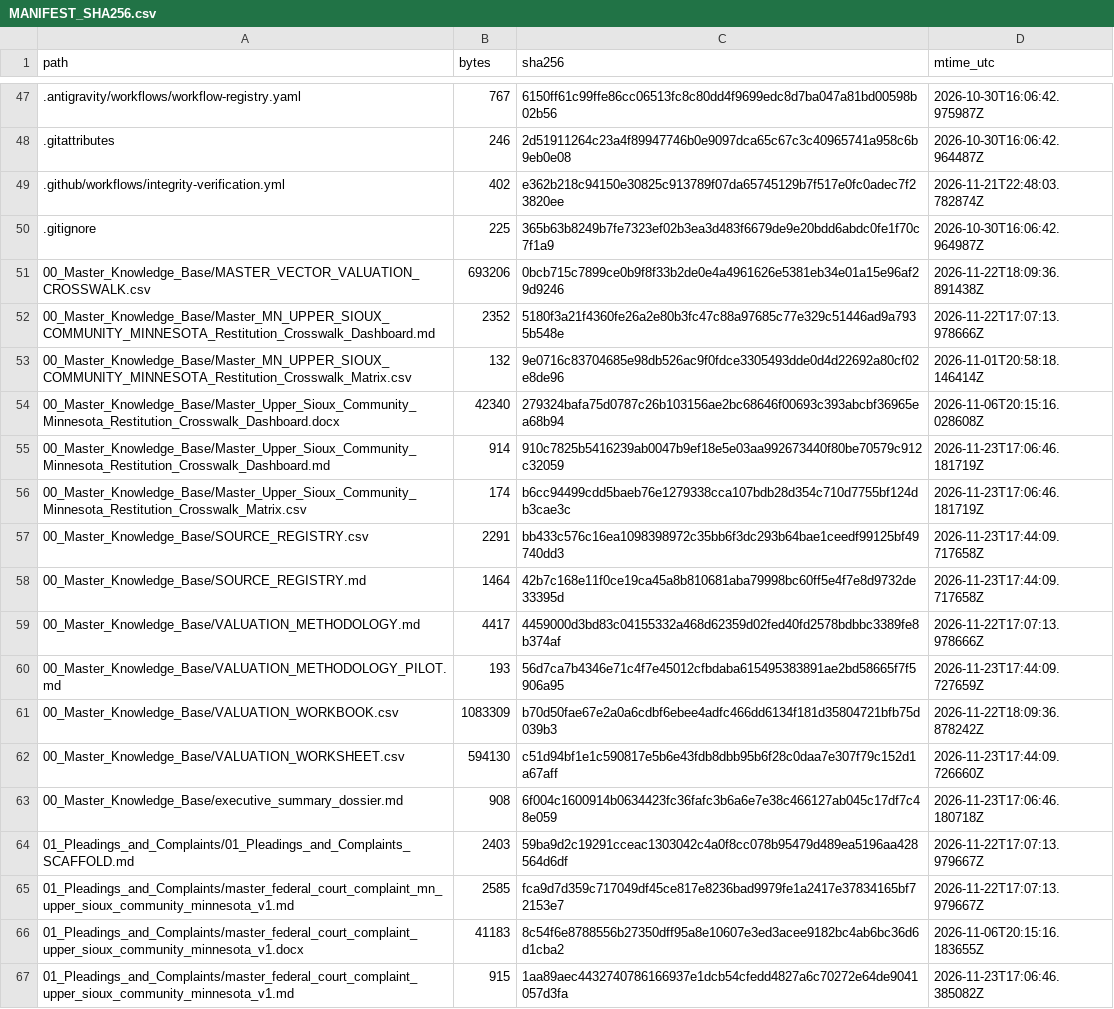
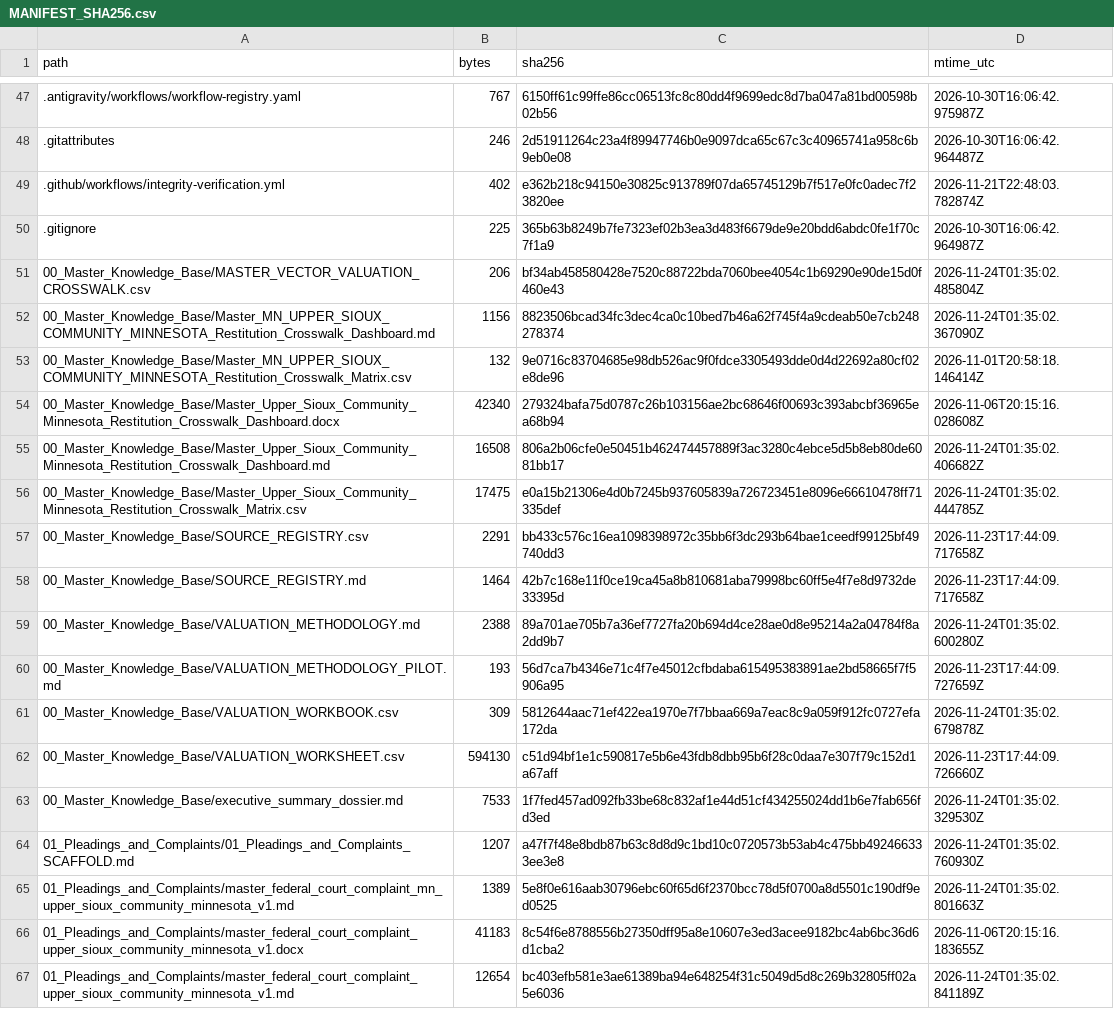
Before and after one commit to GlobalRestitutionAlliance/turtle-island-us-mn-upper-sioux-community-minnesota-master-litigation, a CSV file: 99_Archives_and_Manifests/MANIFEST_SHA256.csv, drawn as a sheet; only a part is shown, gaps mark what is left out; the diff covers the shown part only.

```diff
--- a/99_Archives_and_Manifests/MANIFEST_SHA256.csv
+++ b/99_Archives_and_Manifests/MANIFEST_SHA256.csv
@@ -50,18 +50,18 @@ path,bytes,sha256,mtime_utc
 .gitignore,225,365b63b8249b7fe7323ef02b3ea3d483f6679de9e20bdd6abdc0fe1f70c7f1a9,2026-10-30T16:06:42.964987Z
-00_Master_Knowledge_Base/MASTER_VECTOR_VALUATION_CROSSWALK.csv,693206,0bcb715c7899ce0b9f8f33b2de0e4a4961626e5381eb34e01a15e96af29d9246,2026-11-22T18:09:36.891438Z
-00_Master_Knowledge_Base/Master_MN_UPPER_SIOUX_COMMUNITY_MINNESOTA_Restitution_Crosswalk_Dashboard.md,2352,5180f3a21f4360fe26a2e80b3fc47c88a97685c77e329c51446ad9a7935b548e,2026-11-22T17:07:13.978666Z
+00_Master_Knowledge_Base/MASTER_VECTOR_VALUATION_CROSSWALK.csv,206,bf34ab458580428e7520c88722bda7060bee4054c1b69290e90de15d0f460e43,2026-11-24T01:35:02.485804Z
+00_Master_Knowledge_Base/Master_MN_UPPER_SIOUX_COMMUNITY_MINNESOTA_Restitution_Crosswalk_Dashboard.md,1156,8823506bcad34fc3dec4ca0c10bed7b46a62f745f4a9cdeab50e7cb248278374,2026-11-24T01:35:02.367090Z
 00_Master_Knowledge_Base/Master_MN_UPPER_SIOUX_COMMUNITY_MINNESOTA_Restitution_Crosswalk_Matrix.csv,132,9e0716c83704685e98db526ac9f0fdce3305493dde0d4d22692a80cf02e8de96,2026-11-01T20:58:18.146414Z
 00_Master_Knowledge_Base/Master_Upper_Sioux_Community_Minnesota_Restitution_Crosswalk_Dashboard.docx,42340,279324bafa75d0787c26b103156ae2bc68646f00693c393abcbf36965ea68b94,2026-11-06T20:15:16.028608Z
-00_Master_Knowledge_Base/Master_Upper_Sioux_Community_Minnesota_Restitution_Crosswalk_Dashboard.md,914,910c7825b5416239ab0047b9ef18e5e03aa992673440f80be70579c912c32059,2026-11-23T17:06:46.181719Z
-00_Master_Knowledge_Base/Master_Upper_Sioux_Community_Minnesota_Restitution_Crosswalk_Matrix.csv,174,b6cc94499cdd5baeb76e1279338cca107bdb28d354c710d7755bf124db3cae3c,2026-11-23T17:06:46.181719Z
+00_Master_Knowledge_Base/Master_Upper_Sioux_Community_Minnesota_Restitution_Crosswalk_Dashboard.md,16508,806a2b06cfe0e50451b462474457889f3ac3280c4ebce5d5b8eb80de6081bb17,2026-11-24T01:35:02.406682Z
+00_Master_Knowledge_Base/Master_Upper_Sioux_Community_Minnesota_Restitution_Crosswalk_Matrix.csv,17475,e0a15b21306e4d0b7245b937605839a726723451e8096e66610478ff71335def,2026-11-24T01:35:02.444785Z
 00_Master_Knowledge_Base/SOURCE_REGISTRY.csv,2291,bb433c576c16ea1098398972c35bb6f3dc293b64bae1ceedf99125bf49740dd3,2026-11-23T17:44:09.717658Z
 00_Master_Knowledge_Base/SOURCE_REGISTRY.md,1464,42b7c168e11f0ce19ca45a8b810681aba79998bc60ff5e4f7e8d9732de33395d,2026-11-23T17:44:09.717658Z
-00_Master_Knowledge_Base/VALUATION_METHODOLOGY.md,4417,4459000d3bd83c04155332a468d62359d02fed40fd2578bdbbc3389fe8b374af,2026-11-22T17:07:13.978666Z
+00_Master_Knowledge_Base/VALUATION_METHODOLOGY.md,2388,89a701ae705b7a36ef7727fa20b694d4ce28ae0d8e95214a2a04784f8a2dd9b7,2026-11-24T01:35:02.600280Z
 00_Master_Knowledge_Base/VALUATION_METHODOLOGY_PILOT.md,193,56d7ca7b4346e71c4f7e45012cfbdaba615495383891ae2bd58665f7f5906a95,2026-11-23T17:44:09.727659Z
-00_Master_Knowledge_Base/VALUATION_WORKBOOK.csv,1083309,b70d50fae67e2a0a6cdbf6ebee4adfc466dd6134f181d35804721bfb75d039b3,2026-11-22T18:09:36.878242Z
+00_Master_Knowledge_Base/VALUATION_WORKBOOK.csv,309,5812644aac71ef422ea1970e7f7bbaa669a7eac8c9a059f912fc0727efa172da,2026-11-24T01:35:02.679878Z
 00_Master_Knowledge_Base/VALUATION_WORKSHEET.csv,594130,c51d94bf1e1c590817e5b6e43fdb8dbb95b6f28c0daa7e307f79c152d1a67aff,2026-11-23T17:44:09.726660Z
-00_Master_Knowledge_Base/executive_summary_dossier.md,908,6f004c1600914b0634423fc36fafc3b6a6e7e38c466127ab045c17df7c48e059,2026-11-23T17:06:46.180718Z
-01_Pleadings_and_Complaints/01_Pleadings_and_Complaints_SCAFFOLD.md,2403,59ba9d2c19291cceac1303042c4a0f8cc078b95479d489ea5196aa428564d6df,2026-11-22T17:07:13.979667Z
-01_Pleadings_and_Complaints/master_federal_court_complaint_mn_upper_sioux_community_minnesota_v1.md,2585,fca9d7d359c717049df45ce817e8236bad9979fe1a2417e37834165bf72153e7,2026-11-22T17:07:13.979667Z
+00_Master_Knowledge_Base/executive_summary_dossier.md,7533,1f7fed457ad092fb33be68c832af1e44d51cf434255024dd1b6e7fab656fd3ed,2026-11-24T01:35:02.329530Z
+01_Pleadings_and_Complaints/01_Pleadings_and_Complaints_SCAFFOLD.md,1207,a47f7f48e8bdb87b63c8d8d9c1bd10c0720573b53ab4c475bb492466333ee3e8,2026-11-24T01:35:02.760930Z
+01_Pleadings_and_Complaints/master_federal_court_complaint_mn_upper_sioux_community_minnesota_v1.md,1389,5e8f0e616aab30796ebc60f65d6f2370bcc78d5f0700a8d5501c190df9ed0525,2026-11-24T01:35:02.801663Z
 01_Pleadings_and_Complaints/master_federal_court_complaint_upper_sioux_community_minnesota_v1.docx,41183,8c54f6e8788556b27350dff95a8e10607e3ed3acee9182bc4ab6bc36d6d1cba2,2026-11-06T20:15:16.183655Z
-01_Pleadings_and_Complaints/master_federal_court_complaint_upper_sioux_community_minnesota_v1.md,915,1aa89aec4432740786166937e1dcb54cfedd4827a6c70272e64de9041057d3fa,2026-11-23T17:06:46.385082Z
+01_Pleadings_and_Complaints/master_federal_court_complaint_upper_sioux_community_minnesota_v1.md,12654,bc403efb581e3ae61389ba94e648254f31c5049d5d8c269b32805ff02a5e6036,2026-11-24T01:35:02.841189Z
```
Also changed, not shown: 80 edited cells elsewhere in this file, 37 other files.
